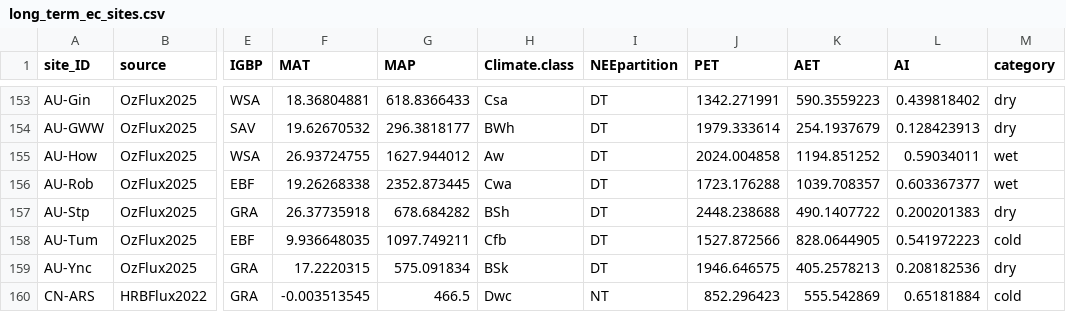
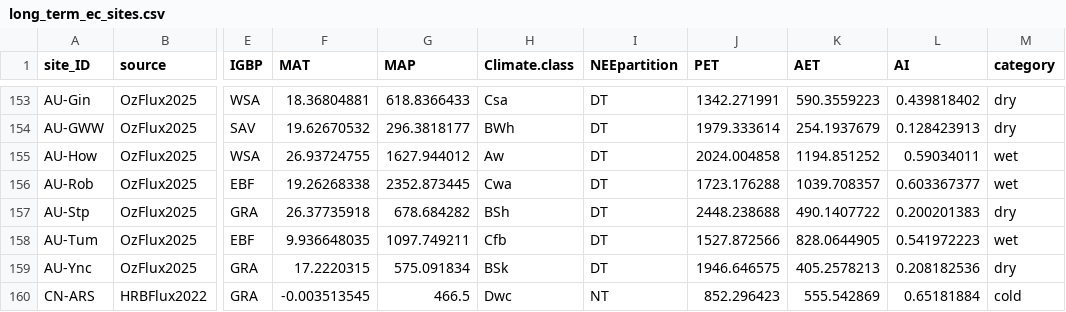
Before and after one commit to jnawang/terrestrial_carbon_trend_analysis, a CSV file: data/long_term_ec_sites.csv, drawn as a sheet; only a part is shown, gaps mark what is left out; the diff names each change by its address in the sheet, - before the commit and + after, or states it on an @@ line.

```diff
--- a/data/long_term_ec_sites.csv
+++ b/data/long_term_ec_sites.csv
-M158 (category): cold
+M158 (category): wet
```
Also changed, not shown: 2 other files.
